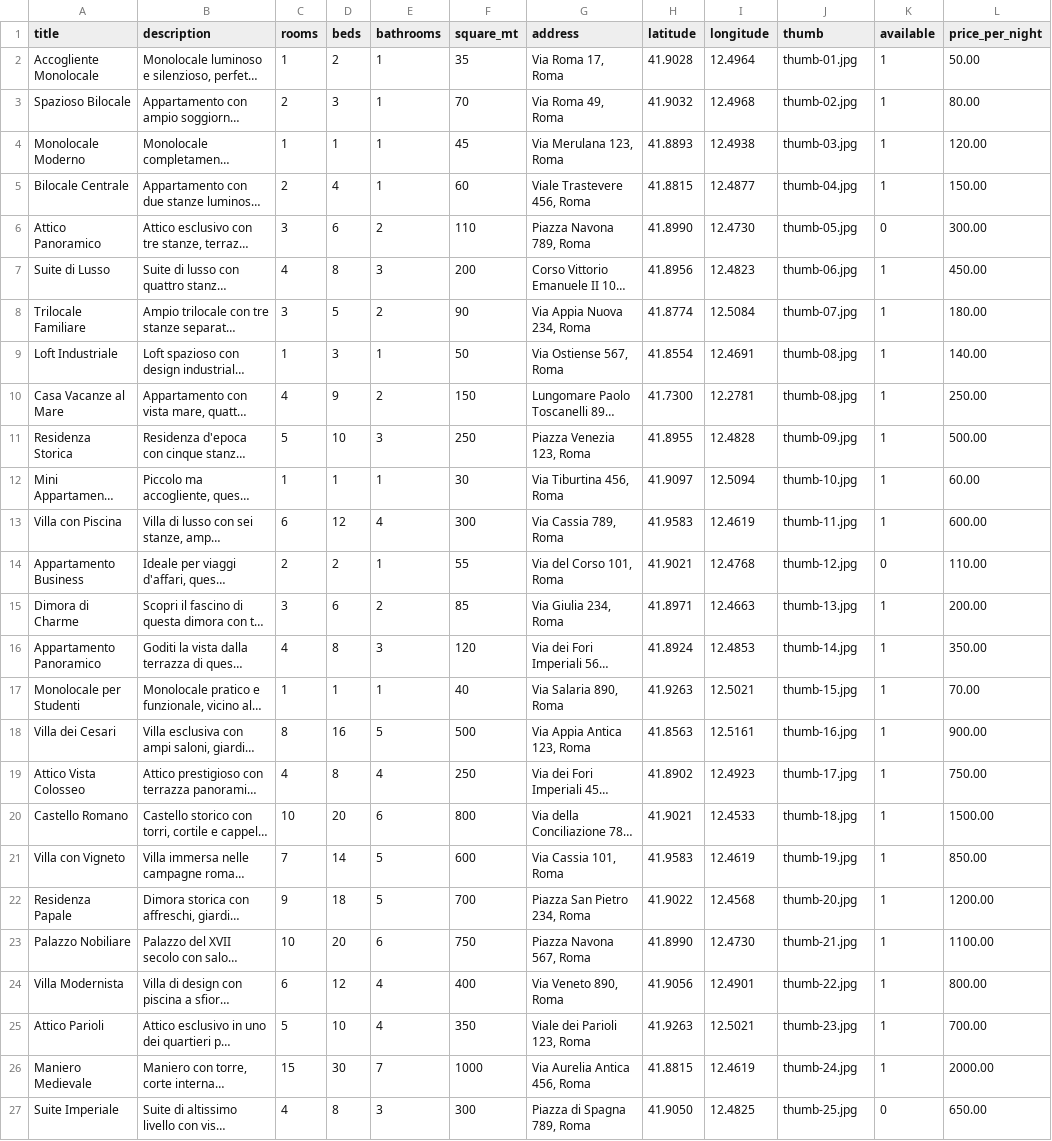
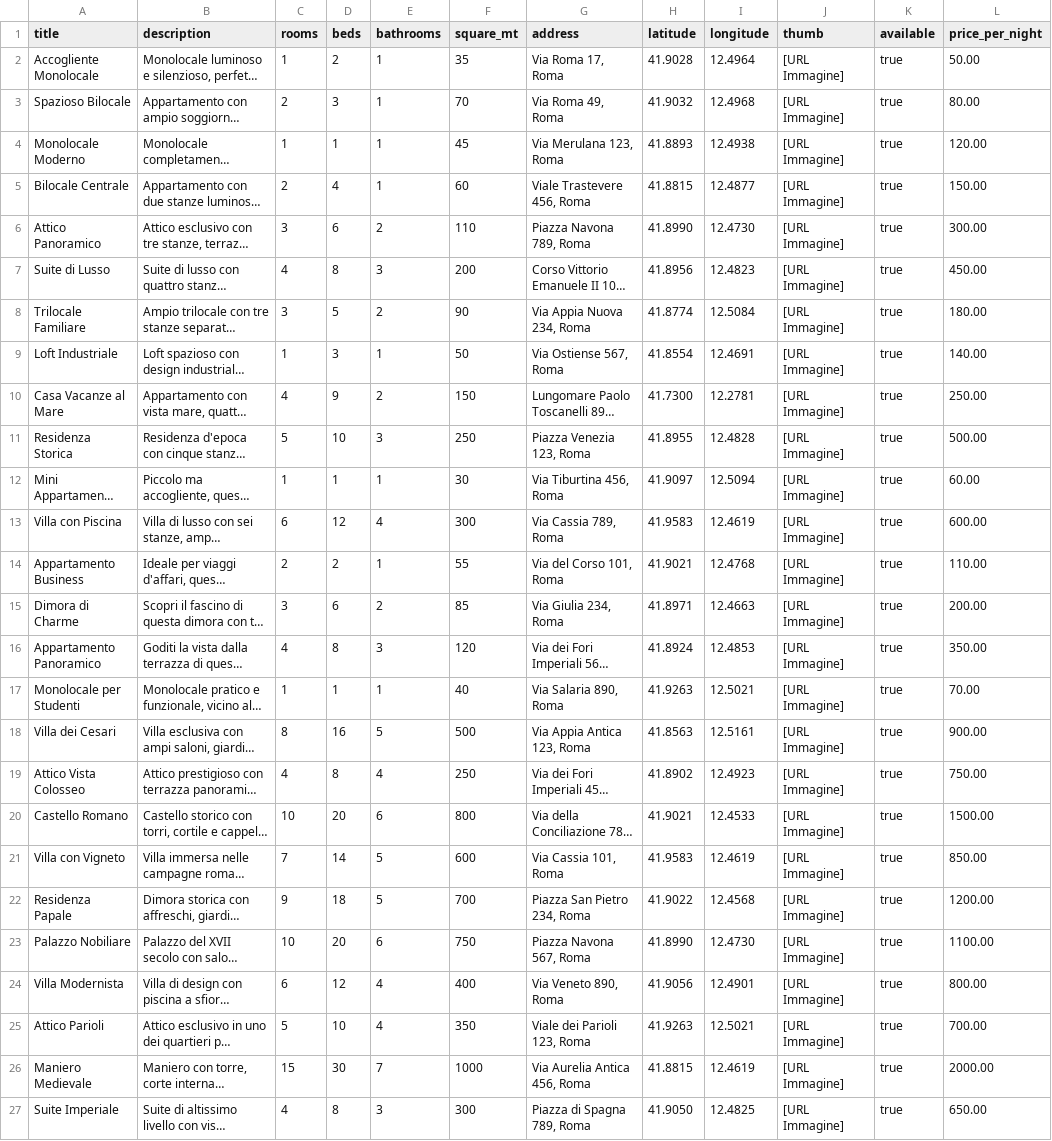
Before and after one commit to fabrizio-scorza/bool-bnb, a CSV file: database/seeders/houses.csv, drawn as a sheet; long unchanged cells end in …; the diff names each change by its address in the sheet, - before the commit and + after, or states it on an @@ line.

```diff
--- a/database/seeders/houses.csv
+++ b/database/seeders/houses.csv
-J2 (thumb): thumb-01.jpg
+J2 (thumb): [URL Immagine]
-K2:K5 (available): 1
+K2:K5 (available): true
-J3 (thumb): thumb-02.jpg
+J3 (thumb): [URL Immagine]
-J4 (thumb): thumb-03.jpg
+J4 (thumb): [URL Immagine]
-J5 (thumb): thumb-04.jpg
+J5 (thumb): [URL Immagine]
-J6 (thumb): thumb-05.jpg
+J6 (thumb): [URL Immagine]
-K6 (available): 0
+K6 (available): true
-J7 (thumb): thumb-06.jpg
+J7 (thumb): [URL Immagine]
-K7:K13 (available): 1
+K7:K13 (available): true
-J8 (thumb): thumb-07.jpg
+J8 (thumb): [URL Immagine]
-J9:J10 (thumb): thumb-08.jpg
+J9:J10 (thumb): [URL Immagine]
-J11 (thumb): thumb-09.jpg
+J11 (thumb): [URL Immagine]
-J12 (thumb): thumb-10.jpg
+J12 (thumb): [URL Immagine]
-J13 (thumb): thumb-11.jpg
+J13 (thumb): [URL Immagine]
-J14 (thumb): thumb-12.jpg
+J14 (thumb): [URL Immagine]
-K14 (available): 0
+K14 (available): true
-J15 (thumb): thumb-13.jpg
+J15 (thumb): [URL Immagine]
-K15:K26 (available): 1
+K15:K26 (available): true
-J16 (thumb): thumb-14.jpg
+J16 (thumb): [URL Immagine]
-J17 (thumb): thumb-15.jpg
+J17 (thumb): [URL Immagine]
-J18 (thumb): thumb-16.jpg
+J18 (thumb): [URL Immagine]
-J19 (thumb): thumb-17.jpg
+J19 (thumb): [URL Immagine]
-J20 (thumb): thumb-18.jpg
+J20 (thumb): [URL Immagine]
-J21 (thumb): thumb-19.jpg
+J21 (thumb): [URL Immagine]
-J22 (thumb): thumb-20.jpg
+J22 (thumb): [URL Immagine]
-J23 (thumb): thumb-21.jpg
+J23 (thumb): [URL Immagine]
-J24 (thumb): thumb-22.jpg
+J24 (thumb): [URL Immagine]
-J25 (thumb): thumb-23.jpg
+J25 (thumb): [URL Immagine]
-J26 (thumb): thumb-24.jpg
+J26 (thumb): [URL Immagine]
-J27 (thumb): thumb-25.jpg
+J27 (thumb): [URL Immagine]
-K27 (available): 0
+K27 (available): true
```
Also changed, not shown: 3 other files.
